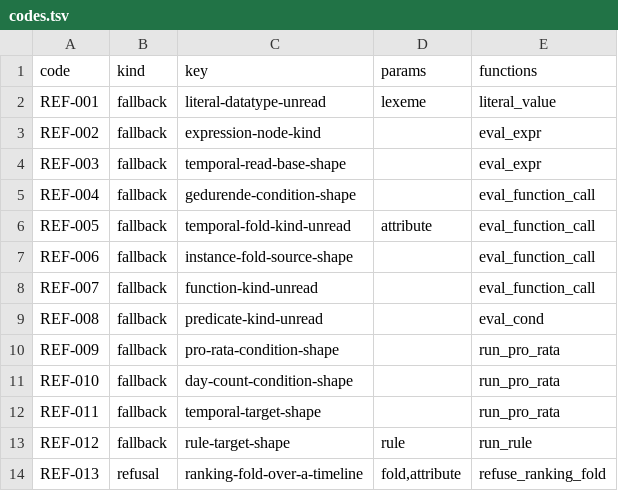
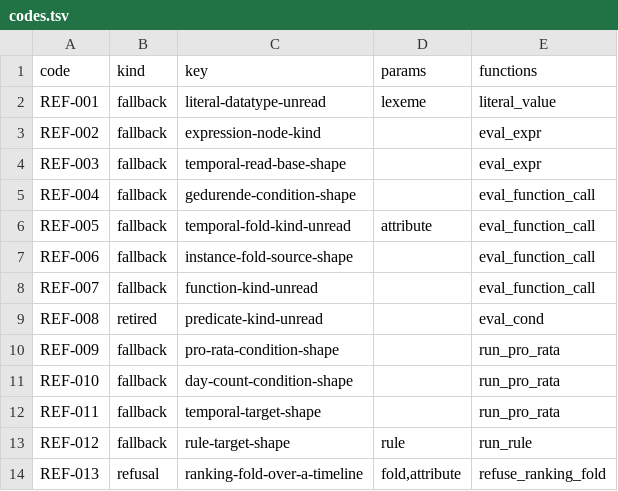
Before and after one commit to uchar-dev/uchar, a TSV file: ref/codes.tsv, drawn as a sheet.

```diff
--- a/ref/codes.tsv
+++ b/ref/codes.tsv
@@ -8,3 +8,3 @@ REF-006	fallback	instance-fold-source-shape		eval_function_call
 REF-007	fallback	function-kind-unread		eval_function_call
-REF-008	fallback	predicate-kind-unread		eval_cond
+REF-008	retired	predicate-kind-unread		eval_cond
 REF-009	fallback	pro-rata-condition-shape		run_pro_rata
```
Also changed, not shown: backends/drools/src/main/resources/dev/uchar/regelspraak/message/messages-drools.en.tsv, backends/drools/src/main/resources/dev/uchar/regelspraak/message/messages-drools.nl.tsv, 22 other files.
